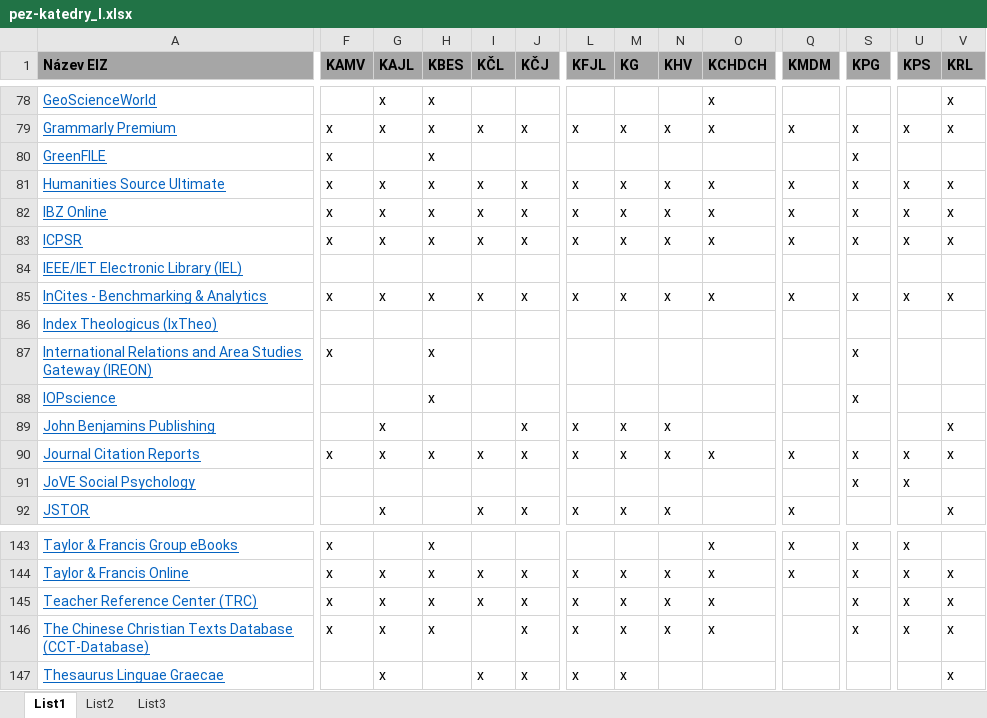
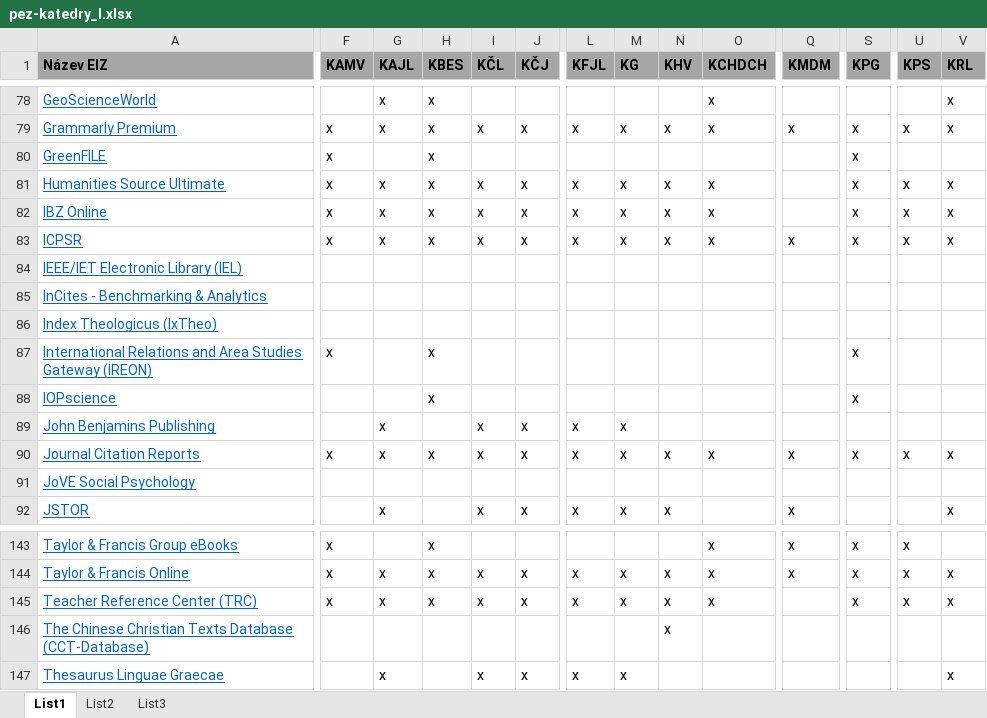
Before and after one commit to Knihovna-PedF-UK/eiz-katedry, an Excel workbook: data/pez-katedry_I.xlsx, sheet List1, drawn as a sheet; only a part is shown, gaps mark what is left out; values as stored, in another font and other column widths than the file's, no borders; the diff covers the shown part only; the diff names each change by its address in the sheet, - before the commit and + after, or states it on an @@ line.

Commit message:
new version againů

```diff
--- a/data/pez-katedry_I.xlsx (sheet List1)
+++ b/data/pez-katedry_I.xlsx (sheet List1)
-Q81:Q82 (KMDM): x
+Q81:Q82 (KMDM): (empty)
-F85 (KAMV): x
+F85 (KAMV): (empty)
-G85 (KAJL): x
+G85 (KAJL): (empty)
-H85 (KBES): x
+H85 (KBES): (empty)
-I85 (KČL): x
+I85 (KČL): (empty)
-J85 (KČJ): x
+J85 (KČJ): (empty)
-L85 (KFJL): x
+L85 (KFJL): (empty)
-M85 (KG): x
+M85 (KG): (empty)
-N85 (KHV): x
+N85 (KHV): (empty)
-O85 (KCHDCH): x
+O85 (KCHDCH): (empty)
-Q85 (KMDM): x
+Q85 (KMDM): (empty)
-S85 (KPG): x
+S85 (KPG): (empty)
-U85 (KPS): x
+U85 (KPS): (empty)
-V85 (KRL): x
+V85 (KRL): (empty)
-I89 (KČL): (empty)
+I89 (KČL): x
-N89 (KHV): x
+N89 (KHV): (empty)
-V89 (KRL): x
+V89 (KRL): (empty)
-S91 (KPG): x
+S91 (KPG): (empty)
-U91 (KPS): x
+U91 (KPS): (empty)
-F146 (KAMV): x
+F146 (KAMV): (empty)
-G146 (KAJL): x
+G146 (KAJL): (empty)
-H146 (KBES): x
+H146 (KBES): (empty)
-J146 (KČJ): x
+J146 (KČJ): (empty)
-L146 (KFJL): x
+L146 (KFJL): (empty)
-M146 (KG): x
+M146 (KG): (empty)
-O146 (KCHDCH): x
+O146 (KCHDCH): (empty)
-S146 (KPG): x
+S146 (KPG): (empty)
-U146 (KPS): x
+U146 (KPS): (empty)
-V146 (KRL): x
+V146 (KRL): (empty)
```
Also changed, not shown: 18 edited cells elsewhere in this sheet.
